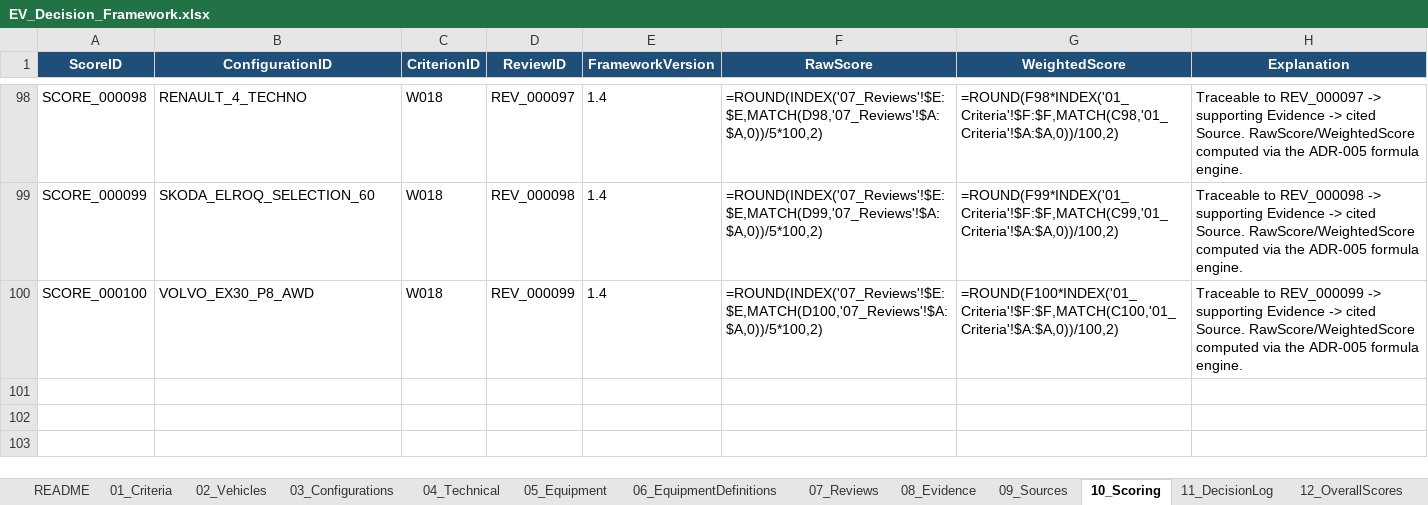
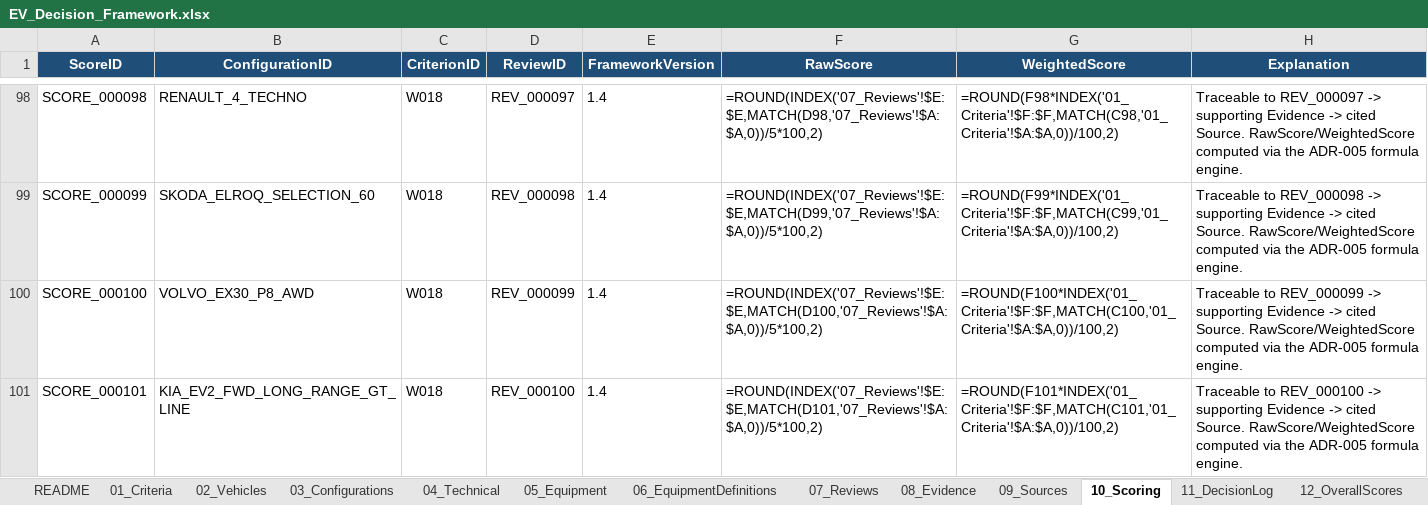
Before and after one commit to bemoy83/decision-framework, an Excel workbook: data/EV_Decision_Framework.xlsx, sheet 10_Scoring, drawn as a sheet; only a part is shown, gaps mark what is left out; values as stored, in another font and other column widths than the file's, no borders; formulas without a stored value are shown as written; the diff names each change by its address in the sheet, - before the commit and + after, or states it on an @@ line.

```diff
--- a/data/EV_Decision_Framework.xlsx (sheet 10_Scoring)
+++ b/data/EV_Decision_Framework.xlsx (sheet 10_Scoring)
+row 101: SCORE_000101 | KIA_EV2_FWD_LONG_RANGE_GT_LINE | W018 | REV_000100 | 1.4 | =ROUND(INDEX('07_Reviews'!$E:$E,MATCH(D101,'07_Reviews'!$A:$A,0))/5*100,2) | =ROUND(F101*INDEX('01_Criteria'!$F:$F,MATCH(C101,'01_Criteria'!$A:$A,0))/100,2) | Traceable to REV_000100 -> supporting Evidence -> cited Source. RawScore/WeightedScore computed via the ADR-005 formula engine.
```
Also changed, not shown: sheet 09_Sources, sheet 08_Evidence, sheet 07_Reviews.
